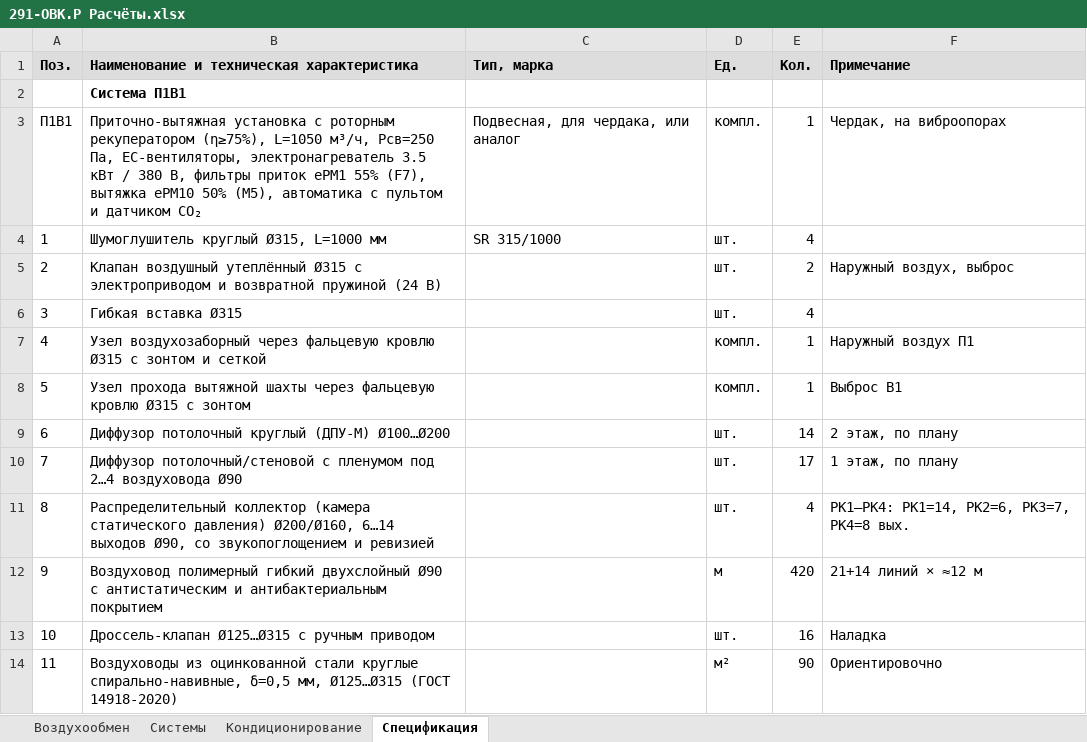
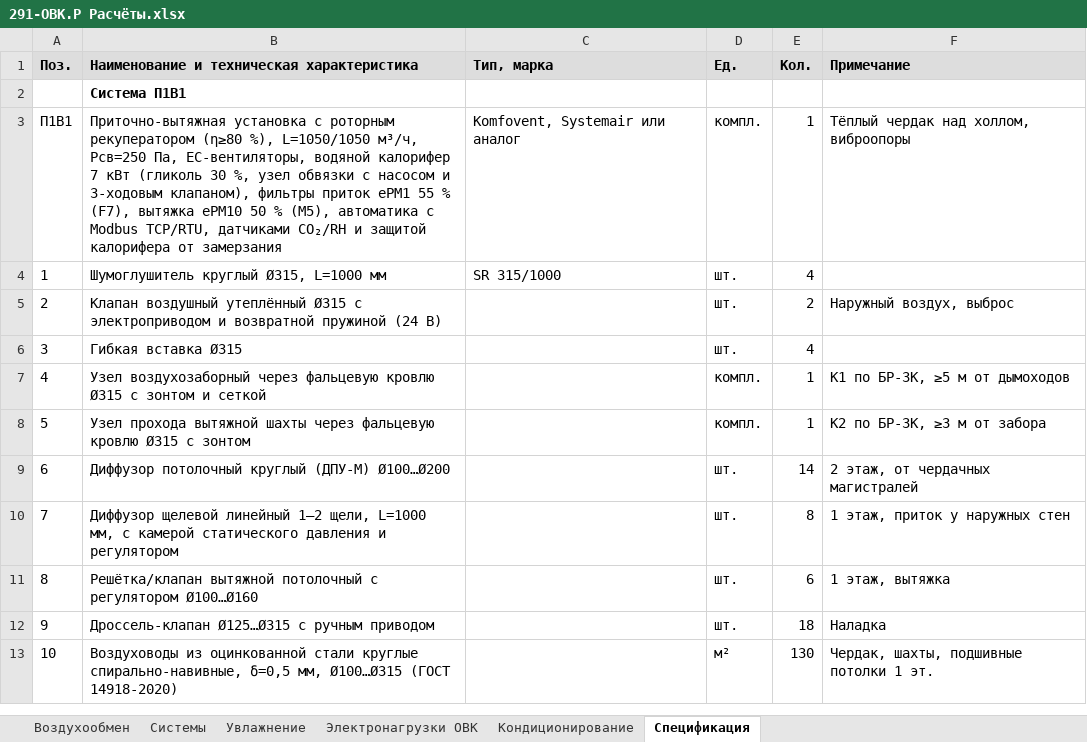
Before and after one commit to romanovandrey1979/romanov1979andi, an Excel workbook: ОВК/291-ОВК.Р Расчёты.xlsx, sheet Спецификация, drawn as a sheet; only a part is shown; values as stored, in another font and other column widths than the file's, no borders; removed rows and columns are numbered as before the commit, all else as after; the diff covers the shown part only; the diff names each change by its address in the sheet, - before the commit and + after, or states it on an @@ line.

```diff
--- a/ОВК/291-ОВК.Р Расчёты.xlsx (sheet Спецификация)
+++ b/ОВК/291-ОВК.Р Расчёты.xlsx (sheet Спецификация)
+sheet tab: Увлажнение
+sheet tab: Электронагрузки ОВК
-B3: …роторным рекуператором (η≥75%), L=1050 м³/ч, Pсв=250 Па, EC-вентиляторы, электронагреватель 3.5 кВт / 380 В, фильтры приток ePM1 55% (F7), вытяжка ePM10 50% (M5), автоматика с пультом и датчиком CO₂
+B3: …роторным рекуператором (η≥80 %), L=1050/1050 м³/ч, Pсв=250 Па, EC-вентиляторы, водяной калорифер 7 кВт (гликоль 30 %, узел обвязки с насосом и 3-ходовым клапаном), фильтры приток ePM1 55 % (F7), вытяжка ePM10 50 % (M5), автоматика с Modbus TCP/RTU, датчиками CO₂/RH и защитой калорифера от замерзания
-C3 (Тип, марка): Подвесная, для чердака, или аналог
+C3 (Тип, марка): Komfovent, Systemair или аналог
-F3 (Примечание): Чердак, на виброопорах
+F3 (Примечание): Тёплый чердак над холлом, виброопоры
-F7 (Примечание): Наружный воздух П1
+F7 (Примечание): К1 по БР-ЗК, ≥5 м от дымоходов
-F8 (Примечание): Выброс В1
+F8 (Примечание): К2 по БР-ЗК, ≥3 м от забора
-F9 (Примечание): 2 этаж, по плану
+F9 (Примечание): 2 этаж, от чердачных магистралей
-row 10: 7 | Диффузор потолочный/стеновой с пленумом под 2…4 воздуховода Ø90 |  | шт. | 17 | 1 этаж, по плану
-row 11: 8 | Распределительный коллектор (камера статического давления) Ø200/Ø160, 6…14 выходов Ø90, со звукопоглощением и ревизией |  | шт. | 4 | РК1–РК4: РК1=14, РК2=6, РК3=7, РК4=8 вых.
-row 12: 9 | Воздуховод полимерный гибкий двухслойный Ø90 с антистатическим и антибактериальным покрытием |  | м | 420 | 21+14 линий × ≈12 м
+row 10: 7 | Диффузор щелевой линейный 1–2 щели, L=1000 мм, с камерой статического давления и регулятором |  | шт. | 8 | 1 этаж, приток у наружных стен
+row 11: 8 | Решётка/клапан вытяжной потолочный с регулятором Ø100…Ø160 |  | шт. | 6 | 1 этаж, вытяжка
@@ column A (Поз.) renumbered between rows 12 and 67 @@
-E12 (Кол.): 16
+E12 (Кол.): 18
-row 14: 11 | Воздуховоды из оцинкованной стали круглые спирально-навивные, δ=0,5 мм, Ø125…Ø315 (ГОСТ 14918-2020) |  | м² | 90 | Ориентировочно
+row 13: 10 | Воздуховоды из оцинкованной стали круглые спирально-навивные, δ=0,5 мм, Ø100…Ø315 (ГОСТ 14918-2020) |  | м² | 130 | Чердак, шахты, подшивные потолки 1 эт.
```
Also changed, not shown: 14 added rows, 3 removed rows and 53 edited cells elsewhere in this sheet, sheet Кондиционирование, sheet Системы, sheet Воздухообмен, 8 other files.
